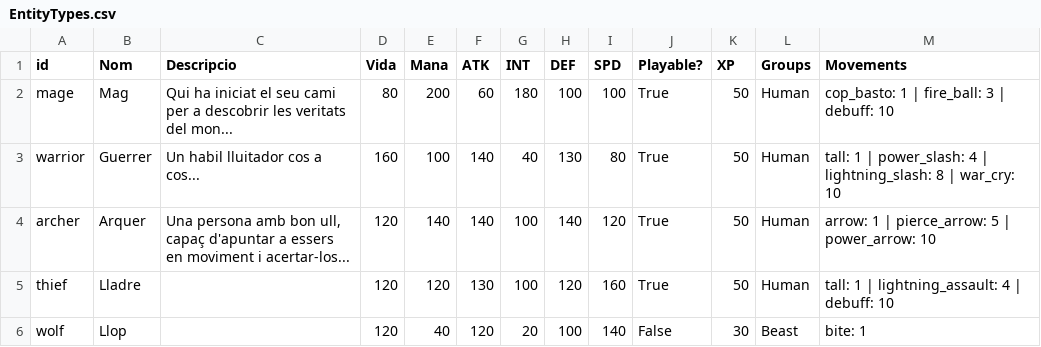
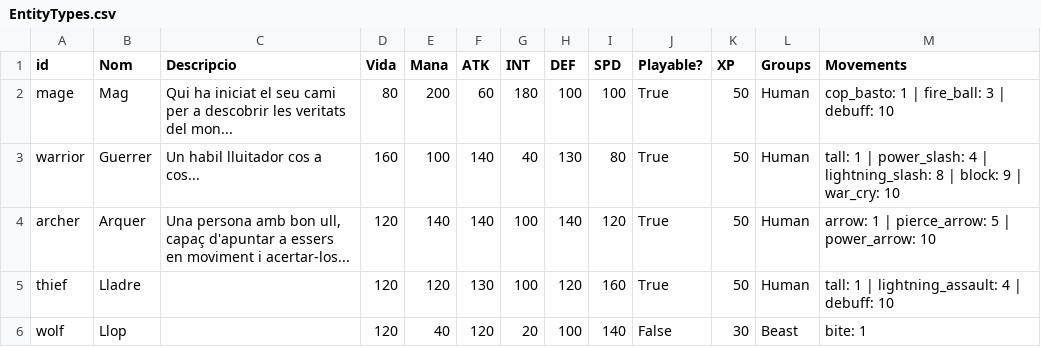
Before and after one commit to Nat1221211/AventuraInteractiva, a CSV file: AventuraInteractiva/Data/EntityTypes.csv, drawn as a sheet; only a part is shown.

Commit message:
Al un enemic atacar a algu protegit, el joc es penja, cal arreglar problemes amb el mana sobrepassant el limit al canviar-lo en save.json

```diff
--- a/AventuraInteractiva/Data/EntityTypes.csv
+++ b/AventuraInteractiva/Data/EntityTypes.csv
@@ -2,3 +2,3 @@ id;Nom;Descripcio;Vida;Mana;ATK;INT;DEF;SPD;Playable?;XP;Groups;Movements
 mage;Mag;Qui ha iniciat el seu cami per a descobrir les veritats del mon...;80;200;60;180;100;100;True;50;Human;cop_basto: 1 | fire_ball: 3 | debuff: 10
-warrior;Guerrer;Un habil lluitador cos a cos...;160;100;140;40;130;80;True;50;Human;tall: 1 | power_slash: 4 | lightning_slash: 8 | war_cry: 10
+warrior;Guerrer;Un habil lluitador cos a cos...;160;100;140;40;130;80;True;50;Human;tall: 1 | power_slash: 4 | lightning_slash: 8 | block: 9 | war_cry: 10
 archer;Arquer;Una persona amb bon ull, capaç d'apuntar a essers en moviment i acertar-los...;120;140;140;100;140;120;True;50;Human;arrow: 1 | pierce_arrow: 5 | power_arrow: 10
```
Also changed, not shown: 2 other files.
